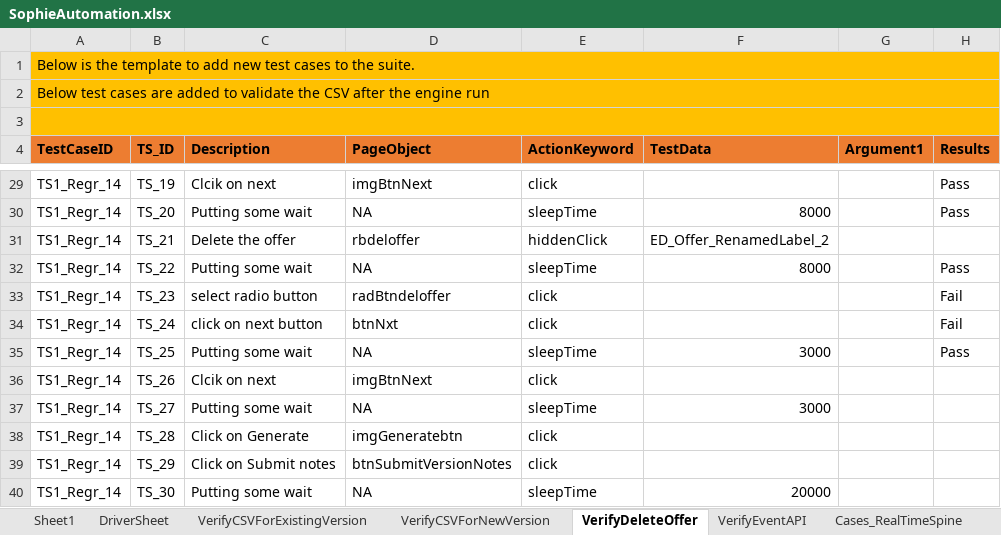
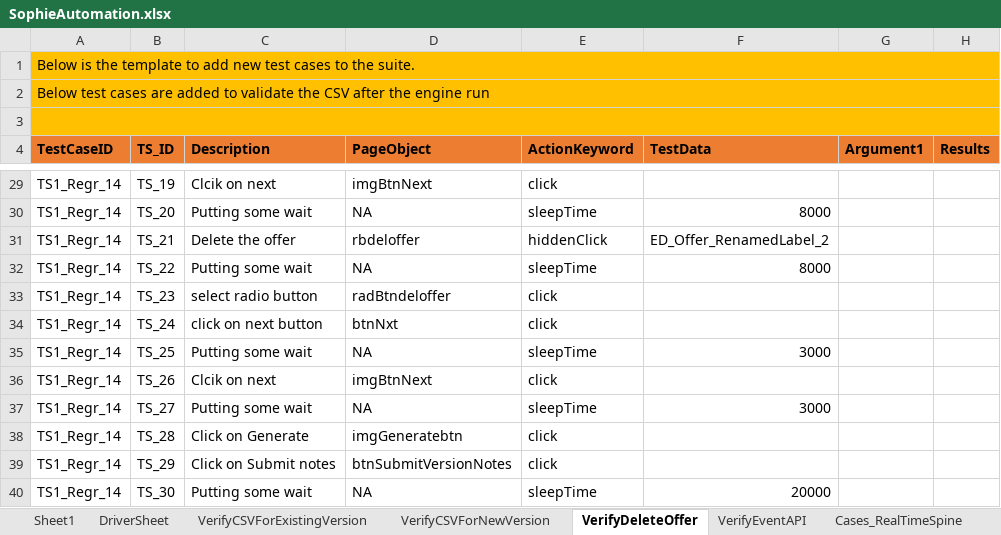
Before and after one commit to jagadeeshgithub1/jagadeeshwer, an Excel workbook: TestDataAndResults/Run1/SophieAutomation.xlsx, sheet VerifyDeleteOffer, drawn as a sheet; only a part is shown, gaps mark what is left out; values as stored, in another font and other column widths than the file's, no borders; the diff covers the shown part only; the diff names each change by its address in the sheet, - before the commit and + after, or states it on an @@ line.

```diff
--- a/TestDataAndResults/Run1/SophieAutomation.xlsx (sheet VerifyDeleteOffer)
+++ b/TestDataAndResults/Run1/SophieAutomation.xlsx (sheet VerifyDeleteOffer)
-H29:H30 (Results): Pass
+H29:H30 (Results): (empty)
-H32 (Results): Pass
+H32 (Results): (empty)
-H33:H34 (Results): Fail
+H33:H34 (Results): (empty)
-H35 (Results): Pass
+H35 (Results): (empty)
```
Also changed, not shown: 24 edited cells elsewhere in this sheet, charts or pictures, 8 other files.
